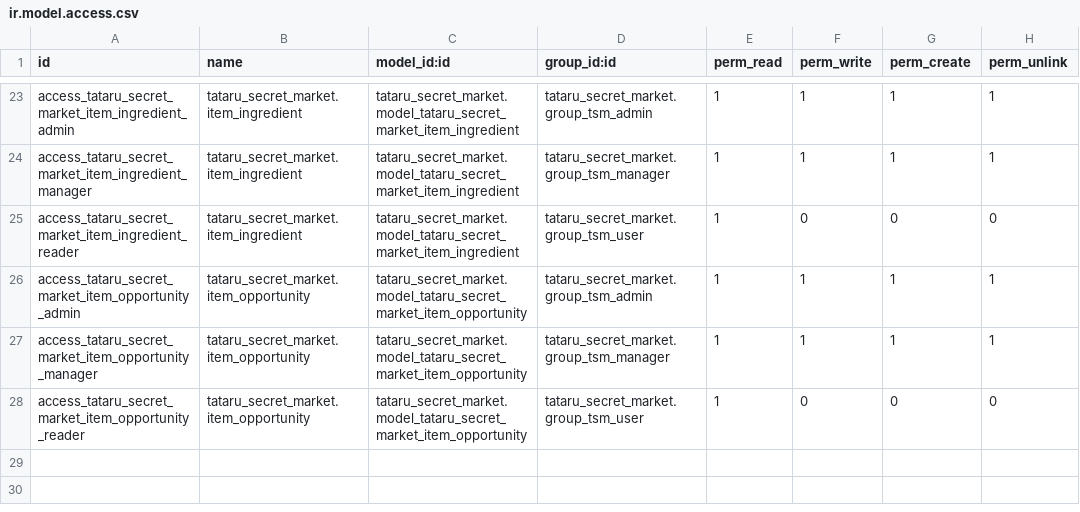
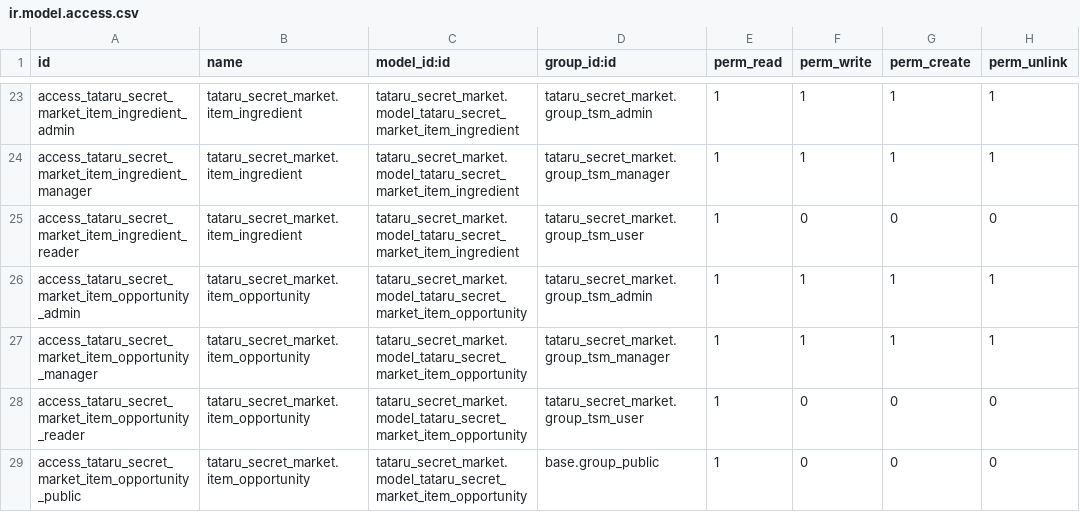
Before and after one commit to FabioBocci/FFXIV-TSM, a CSV file: tataru_secret_market/security/ir.model.access.csv, drawn as a sheet; only a part is shown, gaps mark what is left out.

```diff
--- a/tataru_secret_market/security/ir.model.access.csv
+++ b/tataru_secret_market/security/ir.model.access.csv
@@ -28 +28,2 @@ access_tataru_secret_market_item_opportunity_manager,tataru_secret_market.item_o
 access_tataru_secret_market_item_opportunity_reader,tataru_secret_market.item_opportunity,tataru_secret_market.model_tataru_secret_market_item_opportunity,tataru_secret_market.group_tsm_user,1,0,0,0
+access_tataru_secret_market_item_opportunity_public,tataru_secret_market.item_opportunity,tataru_secret_market.model_tataru_secret_market_item_opportunity,base.group_public,1,0,0,0
```
Also changed, not shown: 10 other files.
